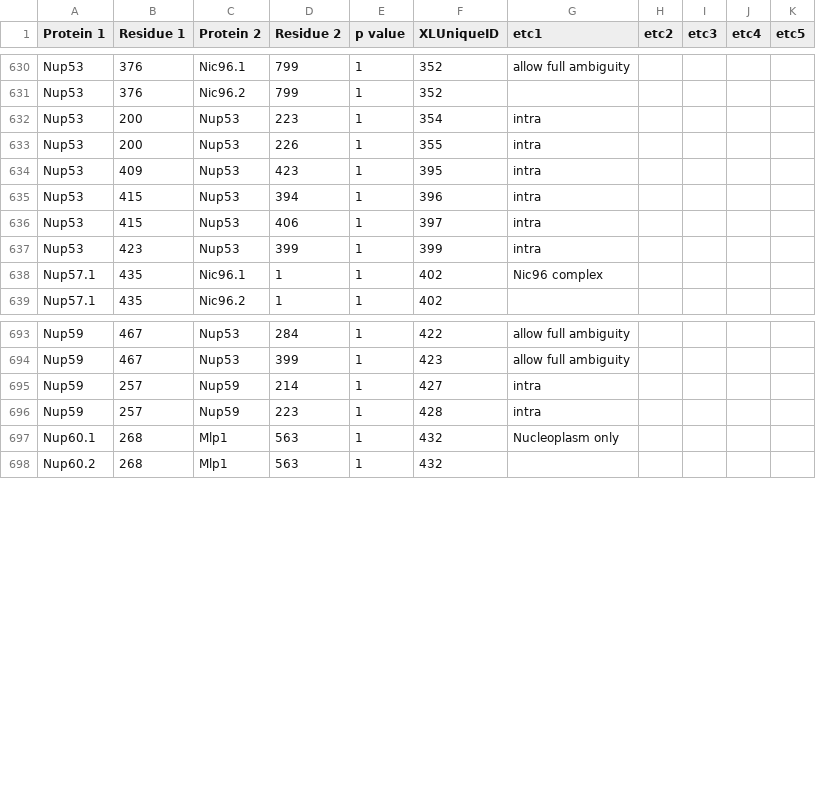
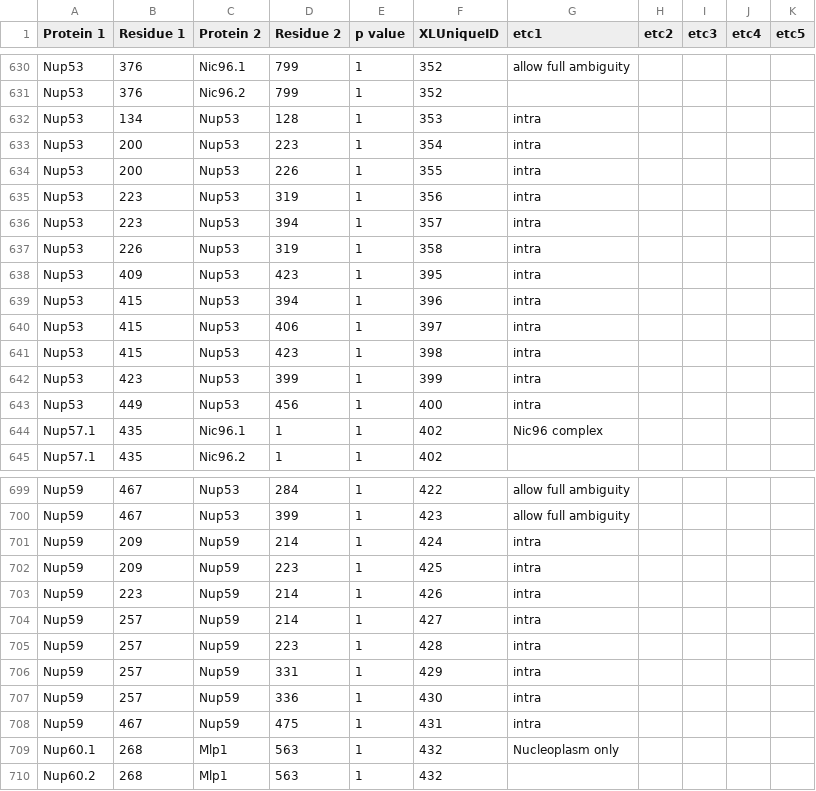
Before and after one commit to integrativemodeling/npc2018, a CSV file: data_npc/XL_optimized_ambiguity.csv, drawn as a sheet; only a part is shown, gaps mark what is left out; the diff names each change by its address in the sheet, - before the commit and + after, or states it on an @@ line.

```diff
--- a/data_npc/XL_optimized_ambiguity.csv
+++ b/data_npc/XL_optimized_ambiguity.csv
+row 632: Nup53 | 134 | Nup53 | 128 | 1 | 353 | intra
+row 635: Nup53 | 223 | Nup53 | 319 | 1 | 356 | intra
+row 636: Nup53 | 223 | Nup53 | 394 | 1 | 357 | intra
+row 637: Nup53 | 226 | Nup53 | 319 | 1 | 358 | intra
+row 641: Nup53 | 415 | Nup53 | 423 | 1 | 398 | intra
+row 643: Nup53 | 449 | Nup53 | 456 | 1 | 400 | intra
+row 701: Nup59 | 209 | Nup59 | 214 | 1 | 424 | intra
+row 702: Nup59 | 209 | Nup59 | 223 | 1 | 425 | intra
+row 703: Nup59 | 223 | Nup59 | 214 | 1 | 426 | intra
+row 706: Nup59 | 257 | Nup59 | 331 | 1 | 429 | intra
+row 707: Nup59 | 257 | Nup59 | 336 | 1 | 430 | intra
+row 708: Nup59 | 467 | Nup59 | 475 | 1 | 431 | intra
```
Also changed, not shown: data_npc/XL_backup/XL_intra_structures.csv, 3 other files.
